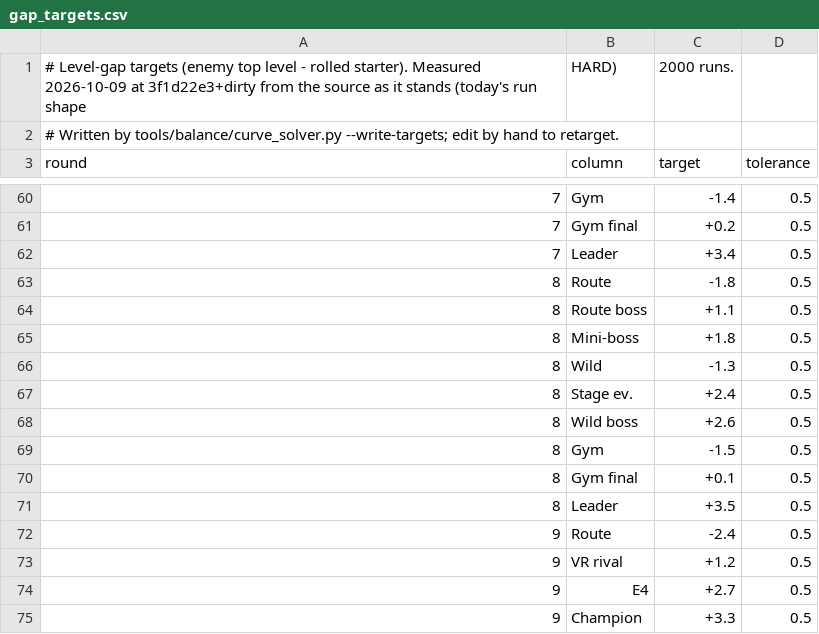
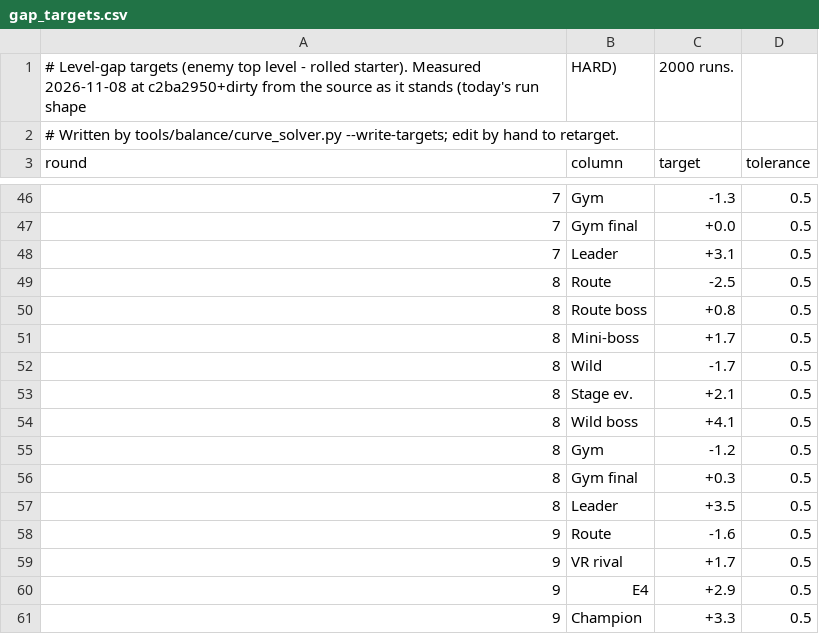
Before and after one commit to JSsixtyfour/redrogue, a CSV file: tools/balance/data/gap_targets.csv, drawn as a sheet; only a part is shown, gaps mark what is left out; the diff covers the shown part only.

```diff
--- a/tools/balance/data/gap_targets.csv
+++ b/tools/balance/data/gap_targets.csv
@@ -1,2 +1,2 @@
-# Level-gap targets (enemy top level - rolled starter). Measured 2026-10-09 at 3f1d22e3+dirty from the source as it stands (today's run shape, HARD), 2000 runs.
+# Level-gap targets (enemy top level - rolled starter). Measured 2026-11-08 at c2ba2950+dirty from the source as it stands (today's run shape, HARD), 2000 runs.
 # Written by tools/balance/curve_solver.py --write-targets; edit by hand to retarget.
@@ -60,16 +46,16 @@ round,column,target,tolerance
-7,Gym,-1.4,0.5
-7,Gym final,+0.2,0.5
-7,Leader,+3.4,0.5
-8,Route,-1.8,0.5
-8,Route boss,+1.1,0.5
-8,Mini-boss,+1.8,0.5
-8,Wild,-1.3,0.5
-8,Stage ev.,+2.4,0.5
-8,Wild boss,+2.6,0.5
-8,Gym,-1.5,0.5
-8,Gym final,+0.1,0.5
+7,Gym,-1.3,0.5
+7,Gym final,+0.0,0.5
+7,Leader,+3.1,0.5
+8,Route,-2.5,0.5
+8,Route boss,+0.8,0.5
+8,Mini-boss,+1.7,0.5
+8,Wild,-1.7,0.5
+8,Stage ev.,+2.1,0.5
+8,Wild boss,+4.1,0.5
+8,Gym,-1.2,0.5
+8,Gym final,+0.3,0.5
 8,Leader,+3.5,0.5
-9,Route,-2.4,0.5
-9,VR rival,+1.2,0.5
-9,E4,+2.7,0.5
+9,Route,-1.6,0.5
+9,VR rival,+1.7,0.5
+9,E4,+2.9,0.5
 9,Champion,+3.3,0.5
```
Also changed, not shown: 14 removed rows and 39 edited cells elsewhere in this file, tools/balance/data/economy_history.csv, tools/balance/data/rarity_snapshot.csv, 2 other files.
